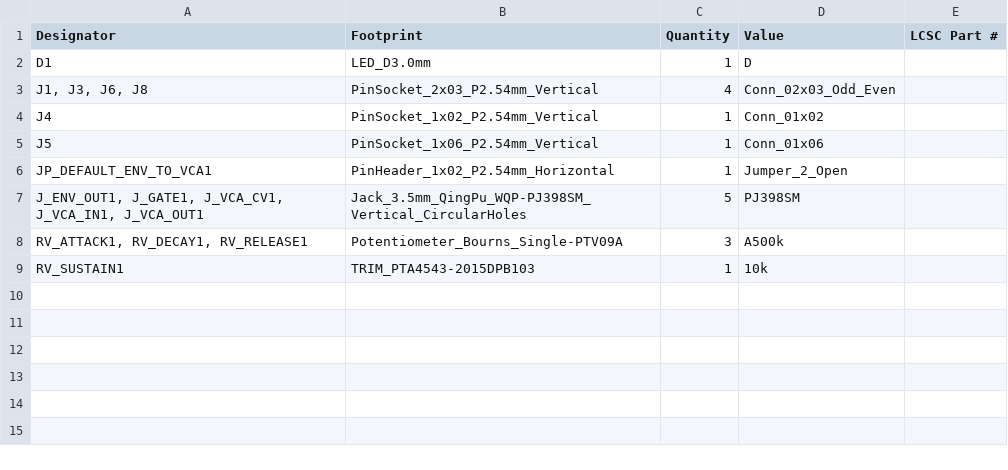
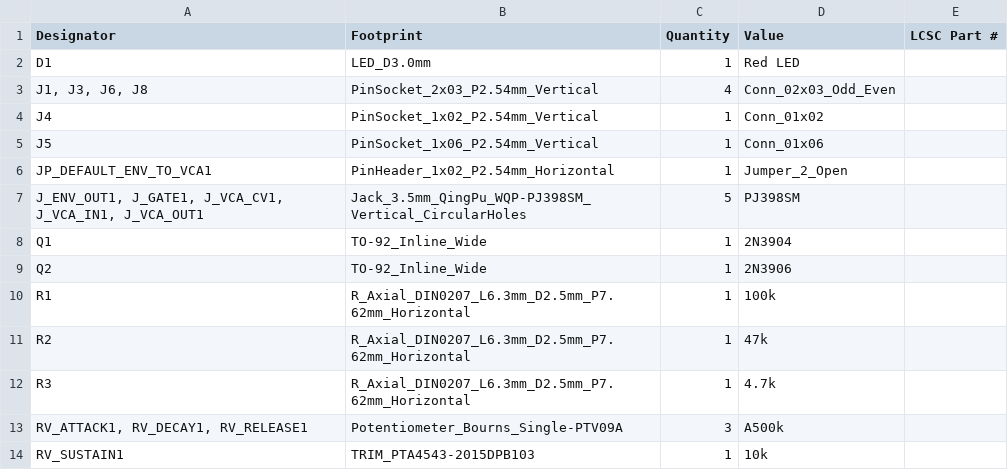
Before and after one commit to shmoergh/moduleur, a CSV file: modules/05-adsr-vca/electronics/ui/production/bom.csv, drawn as a sheet.

Commit message:
ADSR+VCA UI JLCPCB verified for 1.0

```diff
--- a/modules/05-adsr-vca/electronics/ui/production/bom.csv
+++ b/modules/05-adsr-vca/electronics/ui/production/bom.csv
@@ -1,3 +1,3 @@
 Designator,Footprint,Quantity,Value,LCSC Part #
-D1,LED_D3.0mm,1,D,
+D1,LED_D3.0mm,1,Red LED,
 "J1, J3, J6, J8",PinSocket_2x03_P2.54mm_Vertical,4,Conn_02x03_Odd_Even,
@@ -7,2 +7,7 @@ JP_DEFAULT_ENV_TO_VCA1,PinHeader_1x02_P2.54mm_Horizontal,1,Jumper_2_Open,
 "J_ENV_OUT1, J_GATE1, J_VCA_CV1, J_VCA_IN1, J_VCA_OUT1",Jack_3.5mm_QingPu_WQP-PJ398SM_Vertical_CircularHoles,5,PJ398SM,
+Q1,TO-92_Inline_Wide,1,2N3904,
+Q2,TO-92_Inline_Wide,1,2N3906,
+R1,R_Axial_DIN0207_L6.3mm_D2.5mm_P7.62mm_Horizontal,1,100k,
+R2,R_Axial_DIN0207_L6.3mm_D2.5mm_P7.62mm_Horizontal,1,47k,
+R3,R_Axial_DIN0207_L6.3mm_D2.5mm_P7.62mm_Horizontal,1,4.7k,
 "RV_ATTACK1, RV_DECAY1, RV_RELEASE1",Potentiometer_Bourns_Single-PTV09A,3,A500k,
```
Also changed, not shown: modules/05-adsr-vca/electronics/ui/production/designators.csv, modules/05-adsr-vca/electronics/ui/production/positions.csv, 7 other files.
